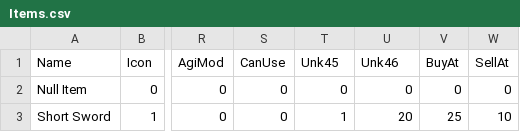
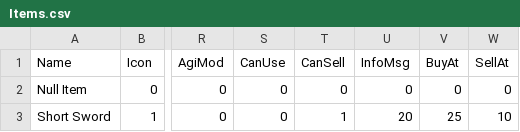
Before and after one commit to ZaneDubya/YserbiusData, a CSV file: Data/Items.csv, drawn as a sheet; only a part is shown, gaps mark what is left out; the diff names each change by its address in the sheet, - before the commit and + after, or states it on an @@ line.

Commit message:
Add new cansell/infomsg fields to items.

```diff
--- a/Data/Items.csv
+++ b/Data/Items.csv
-T1: Unk45
+T1: CanSell
-U1: Unk46
+U1: InfoMsg
```
Also changed, not shown: Data/Anim_Seq.csv.
